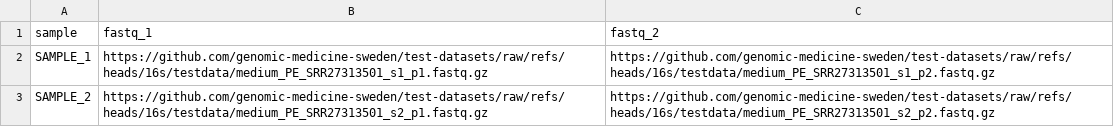
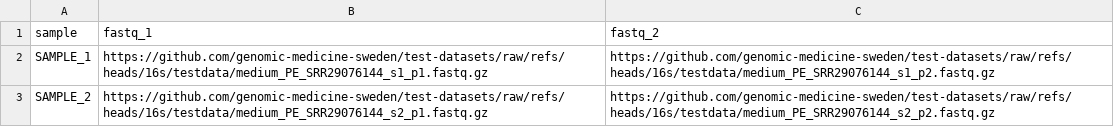
Before and after one commit to genomic-medicine-sweden/test-datasets, a CSV file: samplesheet-shortread.csv, drawn as a sheet.

Commit message:
Switch to an actual 16S dataset for testing paired end 16S

```diff
--- a/samplesheet-shortread.csv
+++ b/samplesheet-shortread.csv
@@ -1,3 +1,3 @@
 sample,fastq_1,fastq_2
-SAMPLE_1,https://github.com/genomic-medicine-sweden/test-datasets/raw/refs/heads/16s/testdata/medium_PE_SRR27313501_s1_p1.fastq.gz,https://github.com/genomic-medicine-sweden/test-datasets/raw/refs/heads/16s/testdata/medium_PE_SRR27313501_s1_p2.fastq.gz
-SAMPLE_2,https://github.com/genomic-medicine-sweden/test-datasets/raw/refs/heads/16s/testdata/medium_PE_SRR27313501_s2_p1.fastq.gz,https://github.com/genomic-medicine-sweden/test-datasets/raw/refs/heads/16s/testdata/medium_PE_SRR27313501_s2_p2.fastq.gz
+SAMPLE_1,https://github.com/genomic-medicine-sweden/test-datasets/raw/refs/heads/16s/testdata/medium_PE_SRR29076144_s1_p1.fastq.gz,https://github.com/genomic-medicine-sweden/test-datasets/raw/refs/heads/16s/testdata/medium_PE_SRR29076144_s1_p2.fastq.gz
+SAMPLE_2,https://github.com/genomic-medicine-sweden/test-datasets/raw/refs/heads/16s/testdata/medium_PE_SRR29076144_s2_p1.fastq.gz,https://github.com/genomic-medicine-sweden/test-datasets/raw/refs/heads/16s/testdata/medium_PE_SRR29076144_s2_p2.fastq.gz
```
Also changed, not shown: 8 other files.
